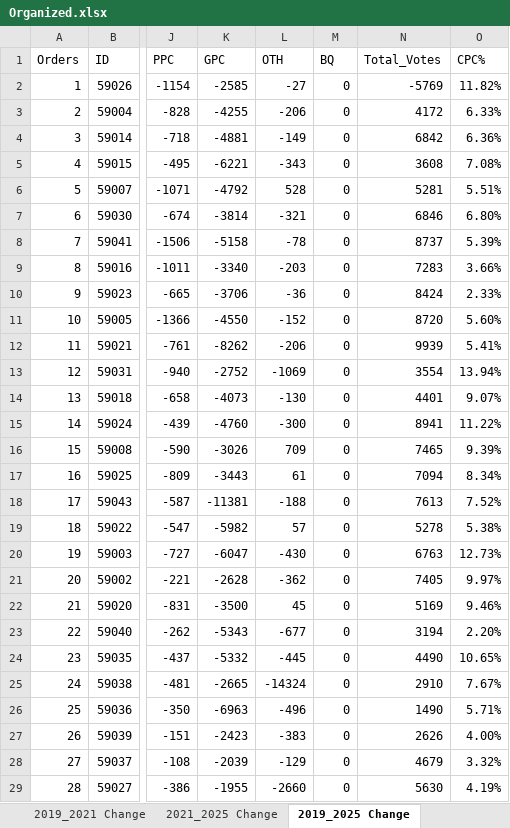
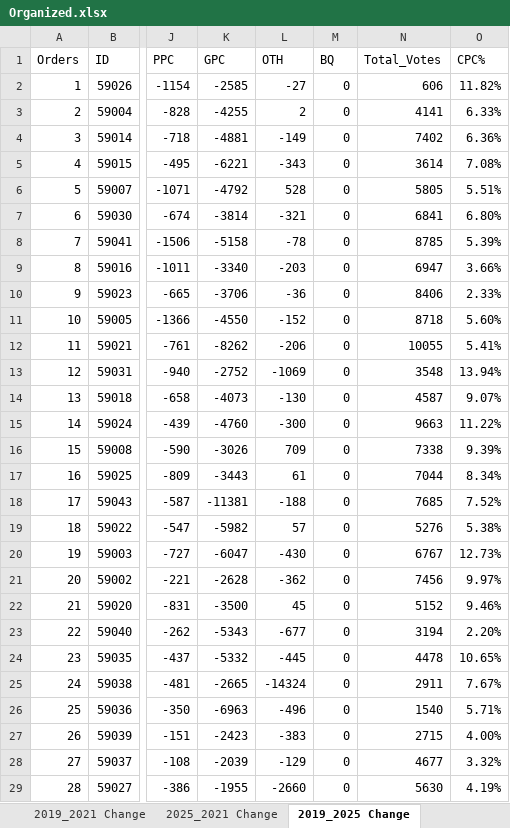
Before and after one commit to JacqueChirac/CanadaFederalRidingsData, an Excel workbook: Organized.xlsx, sheet 2019_2025 Change, drawn as a sheet; only a part is shown, gaps mark what is left out; values as stored, in another font and other column widths than the file's, no cell formats; conditional formats not drawn; the diff covers the shown part only; the diff names each change by its address in the sheet, - before the commit and + after, or states it on an @@ line.

```diff
--- a/Organized.xlsx (sheet 2019_2025 Change)
+++ b/Organized.xlsx (sheet 2019_2025 Change)
-sheet tab: 2021_2025 Change
+sheet tab: 2025_2021 Change
-N2 (Total_Votes): -5769
+N2 (Total_Votes): 606
-L3 (OTH): -206
+L3 (OTH): 2
-N3 (Total_Votes): 4172
+N3 (Total_Votes): 4141
-N4 (Total_Votes): 6842
+N4 (Total_Votes): 7402
-N5 (Total_Votes): 3608
+N5 (Total_Votes): 3614
-N6 (Total_Votes): 5281
+N6 (Total_Votes): 5805
-N7 (Total_Votes): 6846
+N7 (Total_Votes): 6841
-N8 (Total_Votes): 8737
+N8 (Total_Votes): 8785
-N9 (Total_Votes): 7283
+N9 (Total_Votes): 6947
-N10 (Total_Votes): 8424
+N10 (Total_Votes): 8406
-N11 (Total_Votes): 8720
+N11 (Total_Votes): 8718
-N12 (Total_Votes): 9939
+N12 (Total_Votes): 10055
-N13 (Total_Votes): 3554
+N13 (Total_Votes): 3548
-N14 (Total_Votes): 4401
+N14 (Total_Votes): 4587
-N15 (Total_Votes): 8941
+N15 (Total_Votes): 9663
-N16 (Total_Votes): 7465
+N16 (Total_Votes): 7338
-N17 (Total_Votes): 7094
+N17 (Total_Votes): 7044
-N18 (Total_Votes): 7613
+N18 (Total_Votes): 7685
-N19 (Total_Votes): 5278
+N19 (Total_Votes): 5276
-N20 (Total_Votes): 6763
+N20 (Total_Votes): 6767
-N21 (Total_Votes): 7405
+N21 (Total_Votes): 7456
-N22 (Total_Votes): 5169
+N22 (Total_Votes): 5152
-N24 (Total_Votes): 4490
+N24 (Total_Votes): 4478
-N25 (Total_Votes): 2910
+N25 (Total_Votes): 2911
-N26 (Total_Votes): 1490
+N26 (Total_Votes): 1540
-N27 (Total_Votes): 2626
+N27 (Total_Votes): 2715
-N28 (Total_Votes): 4679
+N28 (Total_Votes): 4677
```
Also changed, not shown: 444 edited cells elsewhere in this sheet, sheet 2019_2021 Change, sheet 2025 Fed, sheet 2019 Fed, sheet 2021 Fed, sheet Subregional Code, other sheet tabs, cell formats, formulas that keep their value.
